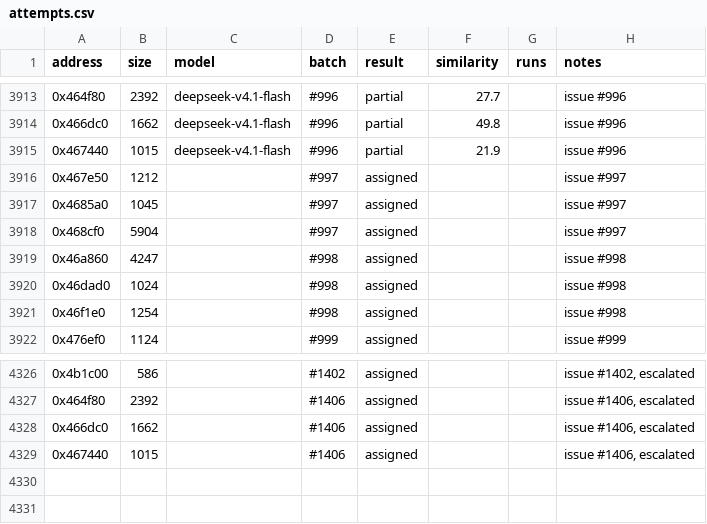
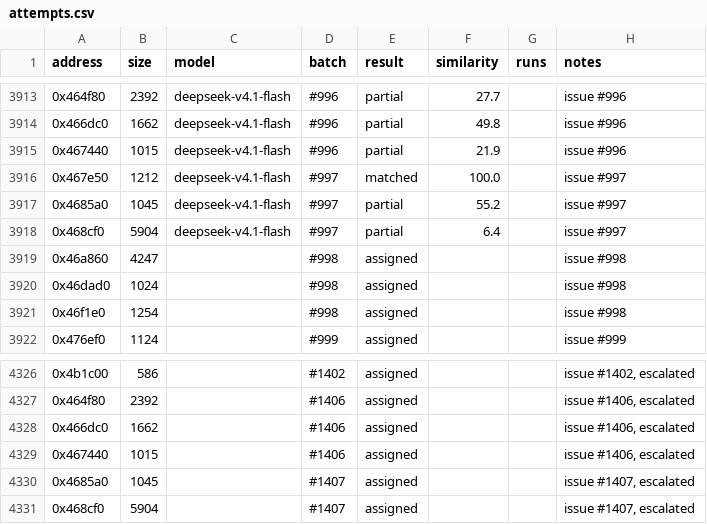
Before and after one commit to CubeB/byte-tactics, a CSV file: data/attempts.csv, drawn as a sheet; only a part is shown, gaps mark what is left out.

```diff
--- a/data/attempts.csv
+++ b/data/attempts.csv
@@ -3915,5 +3915,5 @@ address,size,model,batch,result,similarity,runs,notes
 0x467440,1015,deepseek-v4.1-flash,#996,partial,21.9,,issue #996
-0x467e50,1212,,#997,assigned,,,issue #997
-0x4685a0,1045,,#997,assigned,,,issue #997
-0x468cf0,5904,,#997,assigned,,,issue #997
+0x467e50,1212,deepseek-v4.1-flash,#997,matched,100.0,,issue #997
+0x4685a0,1045,deepseek-v4.1-flash,#997,partial,55.2,,issue #997
+0x468cf0,5904,deepseek-v4.1-flash,#997,partial,6.4,,issue #997
 0x46a860,4247,,#998,assigned,,,issue #998
@@ -4329 +4329,3 @@ address,size,model,batch,result,similarity,runs,notes
 0x467440,1015,,#1406,assigned,,,"issue #1406, escalated"
+0x4685a0,1045,,#1407,assigned,,,"issue #1407, escalated"
+0x468cf0,5904,,#1407,assigned,,,"issue #1407, escalated"
```
Also changed, not shown: data/batches.csv, data/progress.csv, 3 other files.
